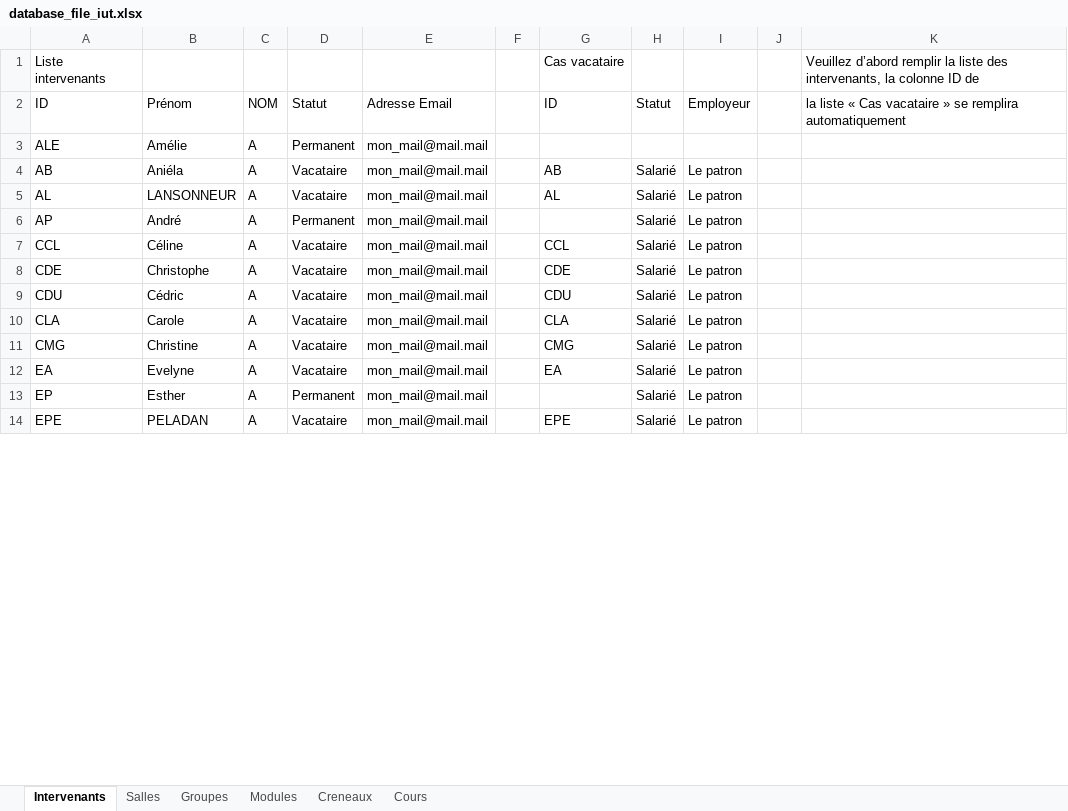
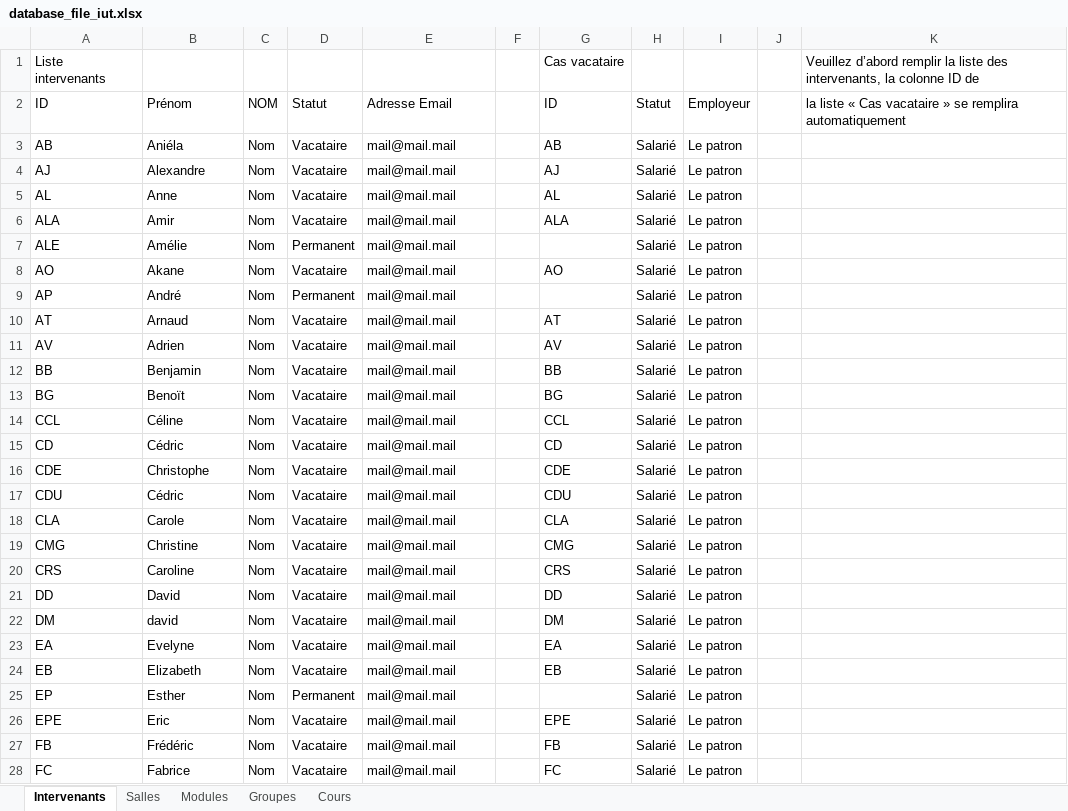
Before and after one commit to dlastes/edt, an Excel workbook: FlOpEDT/misc/deploy_database/database_file_iut.xlsx, sheet Intervenants, drawn as a sheet; only a part is shown; values as stored, in another font and other column widths than the file's, no cell formats; removed rows and columns are numbered as before the commit, all else as after; the diff covers the shown part only; the diff names each change by its address in the sheet, - before the commit and + after, or states it on an @@ line.

```diff
--- a/FlOpEDT/misc/deploy_database/database_file_iut.xlsx (sheet Intervenants)
+++ b/FlOpEDT/misc/deploy_database/database_file_iut.xlsx (sheet Intervenants)
-sheet tab: Creneaux
@@ sheet tab order changed: Intervenants | Salles | Modules | Groupes | Cours @@
-row 3: ALE | Amélie | A | Permanent | mon_mail@mail.mail
-C3: A
+C3: Nom
-E3: mon_mail@mail.mail
+E3: mail@mail.mail
+row 4: AJ | Alexandre | Nom | Vacataire | mail@mail.mail |  | AJ | Salarié | Le patron
-B5: LANSONNEUR
+B5: Anne
-C5: A
+C5: Nom
-E5: mon_mail@mail.mail
+E5: mail@mail.mail
+row 6: ALA | Amir | Nom | Vacataire | mail@mail.mail |  | ALA | Salarié | Le patron
+row 7: ALE | Amélie | Nom | Permanent | mail@mail.mail |  |  | Salarié | Le patron
+row 8: AO | Akane | Nom | Vacataire | mail@mail.mail |  | AO | Salarié | Le patron
-C9: A
+C9: Nom
-E9: mon_mail@mail.mail
+E9: mail@mail.mail
+row 10: AT | Arnaud | Nom | Vacataire | mail@mail.mail |  | AT | Salarié | Le patron
+row 11: AV | Adrien | Nom | Vacataire | mail@mail.mail |  | AV | Salarié | Le patron
+row 12: BB | Benjamin | Nom | Vacataire | mail@mail.mail |  | BB | Salarié | Le patron
+row 13: BG | Benoït | Nom | Vacataire | mail@mail.mail |  | BG | Salarié | Le patron
-C14: A
+C14: Nom
-E14: mon_mail@mail.mail
+E14: mail@mail.mail
+row 15: CD | Cédric | Nom | Vacataire | mail@mail.mail |  | CD | Salarié | Le patron
-C16:C19: A
+C16:C19: Nom
-E16:E19: mon_mail@mail.mail
+E16:E19: mail@mail.mail
+row 20: CRS | Caroline | Nom | Vacataire | mail@mail.mail |  | CRS | Salarié | Le patron
+row 21: DD | David | Nom | Vacataire | mail@mail.mail |  | DD | Salarié | Le patron
+row 22: DM | david | Nom | Vacataire | mail@mail.mail |  | DM | Salarié | Le patron
-C23: A
+C23: Nom
-E23: mon_mail@mail.mail
+E23: mail@mail.mail
+row 24: EB | Elizabeth | Nom | Vacataire | mail@mail.mail |  | EB | Salarié | Le patron
-C25:C26: A
+C25:C26: Nom
-E25:E26: mon_mail@mail.mail
+E25:E26: mail@mail.mail
-B26: PELADAN
+B26: Eric
+row 27: FB | Frédéric | Nom | Vacataire | mail@mail.mail |  | FB | Salarié | Le patron
+row 28: FC | Fabrice | Nom | Vacataire | mail@mail.mail |  | FC | Salarié | Le patron
```
Also changed, not shown: 41 added rows, 2 removed rows and 99 edited cells elsewhere in this sheet, sheet Modules, sheet Salles, sheet Cours, sheet Groupes, cell formats, formulas that keep their value, FlOpEDT/misc/deploy_database/database_file.xlsx, FlOpEDT/misc/deploy_database/empty_planif_file.xlsx.
